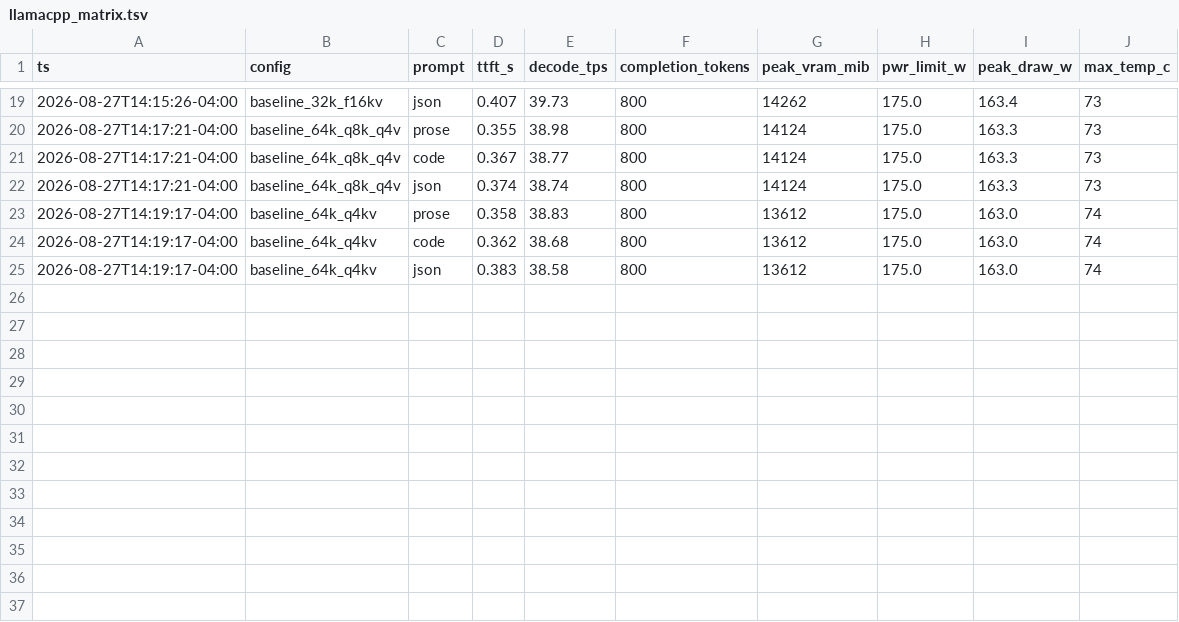
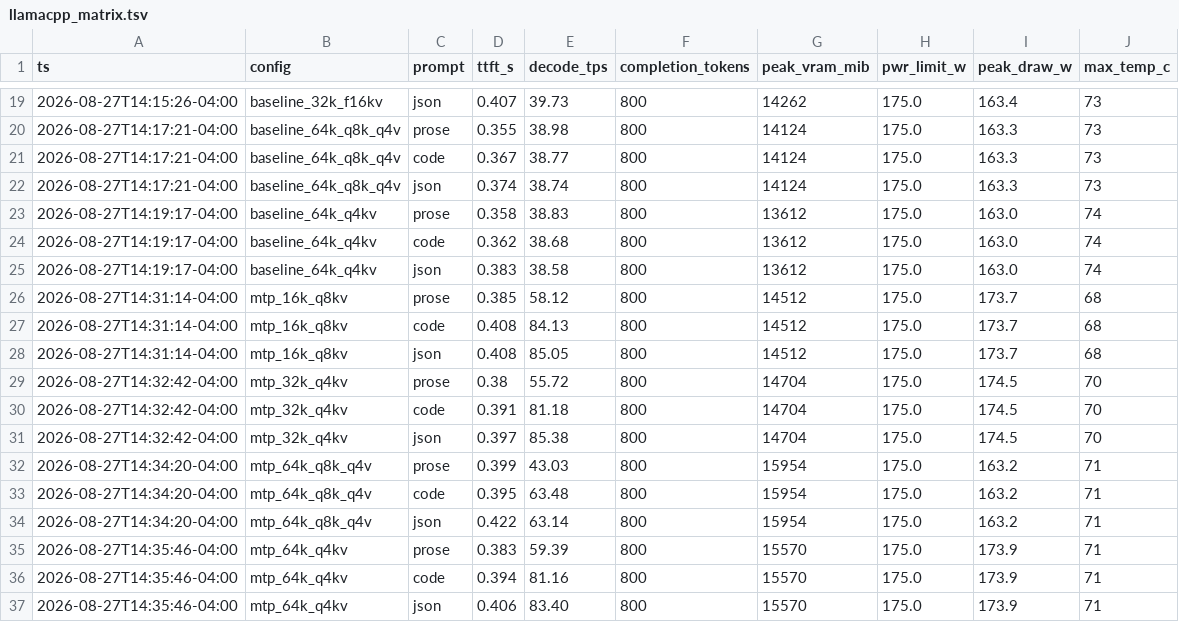
Before and after one commit to tribixbite/wsl-llm, a TSV file: bench/results/legion-qwen38/llamacpp_matrix.tsv, drawn as a sheet; only a part is shown, gaps mark what is left out.

Commit message:
bench(legion): mtp equivalence probe, quality harness, windows native bench
- greedy_probe + verify_mtp_equivalence: baseline is deterministic, MTP is not
  (diverges on 1/5 prompts at an EOS decision) — speculative decoding here is
  not bit-exact, so the 1.89x needs a downstream quality check
- run_quality.sh: aider_lite pass@1 driver, one server per config
- run_windows_bench.sh: native windows via WSL interop
- windows llama.cpp b10659 (cuda 13.3) staged at C:\llm

```diff
--- a/bench/results/legion-qwen38/llamacpp_matrix.tsv
+++ b/bench/results/legion-qwen38/llamacpp_matrix.tsv
@@ -25 +25,13 @@ ts	config	prompt	ttft_s	decode_tps	completion_tokens	peak_vram_mib	pwr_limit_w	p
 2026-08-27T14:19:17-04:00	baseline_64k_q4kv	json	0.383	38.58	800	13612	175.0	163.0	74
+2026-08-27T14:31:14-04:00	mtp_16k_q8kv	prose	0.385	58.12	800	14512	175.0	173.7	68
+2026-08-27T14:31:14-04:00	mtp_16k_q8kv	code	0.408	84.13	800	14512	175.0	173.7	68
+2026-08-27T14:31:14-04:00	mtp_16k_q8kv	json	0.408	85.05	800	14512	175.0	173.7	68
+2026-08-27T14:32:42-04:00	mtp_32k_q4kv	prose	0.38	55.72	800	14704	175.0	174.5	70
+2026-08-27T14:32:42-04:00	mtp_32k_q4kv	code	0.391	81.18	800	14704	175.0	174.5	70
+2026-08-27T14:32:42-04:00	mtp_32k_q4kv	json	0.397	85.38	800	14704	175.0	174.5	70
+2026-08-27T14:34:20-04:00	mtp_64k_q8k_q4v	prose	0.399	43.03	800	15954	175.0	163.2	71
+2026-08-27T14:34:20-04:00	mtp_64k_q8k_q4v	code	0.395	63.48	800	15954	175.0	163.2	71
+2026-08-27T14:34:20-04:00	mtp_64k_q8k_q4v	json	0.422	63.14	800	15954	175.0	163.2	71
+2026-08-27T14:35:46-04:00	mtp_64k_q4kv	prose	0.383	59.39	800	15570	175.0	173.9	71
+2026-08-27T14:35:46-04:00	mtp_64k_q4kv	code	0.394	81.16	800	15570	175.0	173.9	71
+2026-08-27T14:35:46-04:00	mtp_64k_q4kv	json	0.406	83.40	800	15570	175.0	173.9	71
```
Also changed, not shown: 30 other files.
